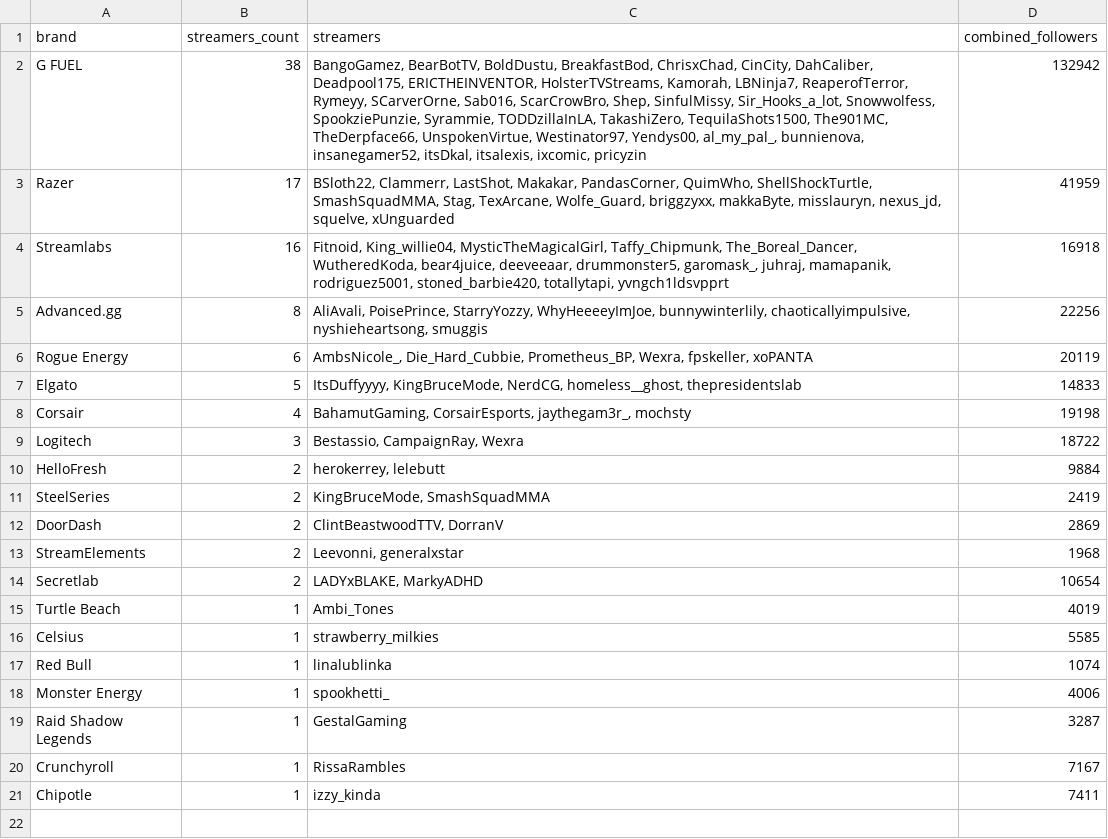
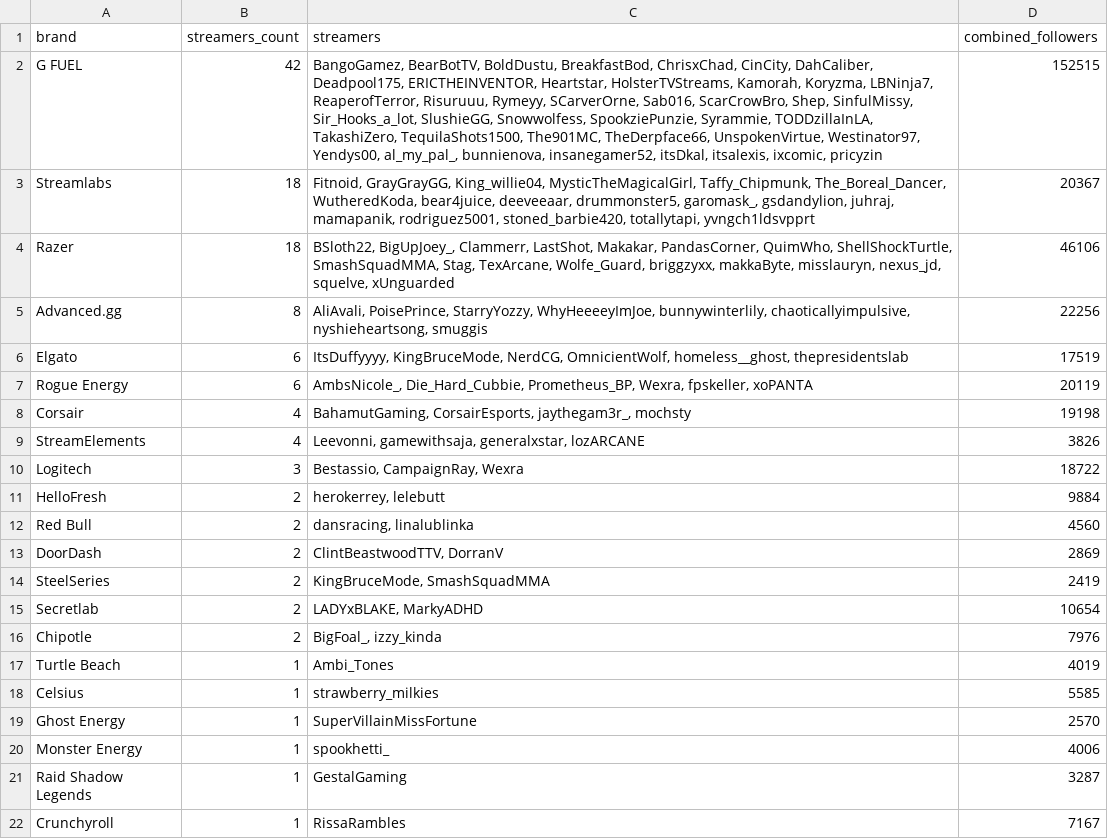
Before and after one commit to Evelynval-w/fracton-scanner, a CSV file: data/brands.csv, drawn as a sheet.

```diff
--- a/data/brands.csv
+++ b/data/brands.csv
@@ -1,18 +1,20 @@
 brand,streamers_count,streamers,combined_followers
-G FUEL,38,"BangoGamez, BearBotTV, BoldDustu, BreakfastBod, ChrisxChad, CinCity, DahCaliber, Deadpool175, ERICTHEINVENTOR, HolsterTVStreams, Kamorah, LBNinja7, ReaperofTerror, Rymeyy, SCarverOrne, Sab016, ScarCrowBro, Shep, SinfulMissy, Sir_Hooks_a_lot, Snowwolfess, SpookziePunzie, Syrammie, TODDzillaInLA, TakashiZero, TequilaShots1500, The901MC, TheDerpface66, UnspokenVirtue, Westinator97, Yendys00, al_my_pal_, bunnienova, insanegamer52, itsDkal, itsalexis, ixcomic, pricyzin",132942
-Razer,17,"BSloth22, Clammerr, LastShot, Makakar, PandasCorner, QuimWho, ShellShockTurtle, SmashSquadMMA, Stag, TexArcane, Wolfe_Guard, briggzyxx, makkaByte, misslauryn, nexus_jd, squelve, xUnguarded",41959
-Streamlabs,16,"Fitnoid, King_willie04, MysticTheMagicalGirl, Taffy_Chipmunk, The_Boreal_Dancer, WutheredKoda, bear4juice, deeveeaar, drummonster5, garomask_, juhraj, mamapanik, rodriguez5001, stoned_barbie420, totallytapi, yvngch1ldsvpprt",16918
+G FUEL,42,"BangoGamez, BearBotTV, BoldDustu, BreakfastBod, ChrisxChad, CinCity, DahCaliber, Deadpool175, ERICTHEINVENTOR, Heartstar, HolsterTVStreams, Kamorah, Koryzma, LBNinja7, ReaperofTerror, Risuruuu, Rymeyy, SCarverOrne, Sab016, ScarCrowBro, Shep, SinfulMissy, Sir_Hooks_a_lot, SlushieGG, Snowwolfess, SpookziePunzie, Syrammie, TODDzillaInLA, TakashiZero, TequilaShots1500, The901MC, TheDerpface66, UnspokenVirtue, Westinator97, Yendys00, al_my_pal_, bunnienova, insanegamer52, itsDkal, itsalexis, ixcomic, pricyzin",152515
+Streamlabs,18,"Fitnoid, GrayGrayGG, King_willie04, MysticTheMagicalGirl, Taffy_Chipmunk, The_Boreal_Dancer, WutheredKoda, bear4juice, deeveeaar, drummonster5, garomask_, gsdandylion, juhraj, mamapanik, rodriguez5001, stoned_barbie420, totallytapi, yvngch1ldsvpprt",20367
+Razer,18,"BSloth22, BigUpJoey_, Clammerr, LastShot, Makakar, PandasCorner, QuimWho, ShellShockTurtle, SmashSquadMMA, Stag, TexArcane, Wolfe_Guard, briggzyxx, makkaByte, misslauryn, nexus_jd, squelve, xUnguarded",46106
 Advanced.gg,8,"AliAvali, PoisePrince, StarryYozzy, WhyHeeeeyImJoe, bunnywinterlily, chaoticallyimpulsive, nyshieheartsong, smuggis",22256
+Elgato,6,"ItsDuffyyyy, KingBruceMode, NerdCG, OmnicientWolf, homeless__ghost, thepresidentslab",17519
 Rogue Energy,6,"AmbsNicole_, Die_Hard_Cubbie, Prometheus_BP, Wexra, fpskeller, xoPANTA",20119
-Elgato,5,"ItsDuffyyyy, KingBruceMode, NerdCG, homeless__ghost, thepresidentslab",14833
 Corsair,4,"BahamutGaming, CorsairEsports, jaythegam3r_, mochsty",19198
+StreamElements,4,"Leevonni, gamewithsaja, generalxstar, lozARCANE",3826
 Logitech,3,"Bestassio, CampaignRay, Wexra",18722
 HelloFresh,2,"herokerrey, lelebutt",9884
+Red Bull,2,"dansracing, linalublinka",4560
+DoorDash,2,"ClintBeastwoodTTV, DorranV",2869
 SteelSeries,2,"KingBruceMode, SmashSquadMMA",2419
-DoorDash,2,"ClintBeastwoodTTV, DorranV",2869
-StreamElements,2,"Leevonni, generalxstar",1968
 Secretlab,2,"LADYxBLAKE, MarkyADHD",10654
+Chipotle,2,"BigFoal_, izzy_kinda",7976
 Turtle Beach,1,Ambi_Tones,4019
 Celsius,1,strawberry_milkies,5585
-Red Bull,1,linalublinka,1074
+Ghost Energy,1,SuperVillainMissFortune,2570
 Monster Energy,1,spookhetti_,4006
@@ -20,2 +22 @@ Raid Shadow Legends,1,GestalGaming,3287
 Crunchyroll,1,RissaRambles,7167
-Chipotle,1,izzy_kinda,7411
```
Also changed, not shown: 9 other files.
